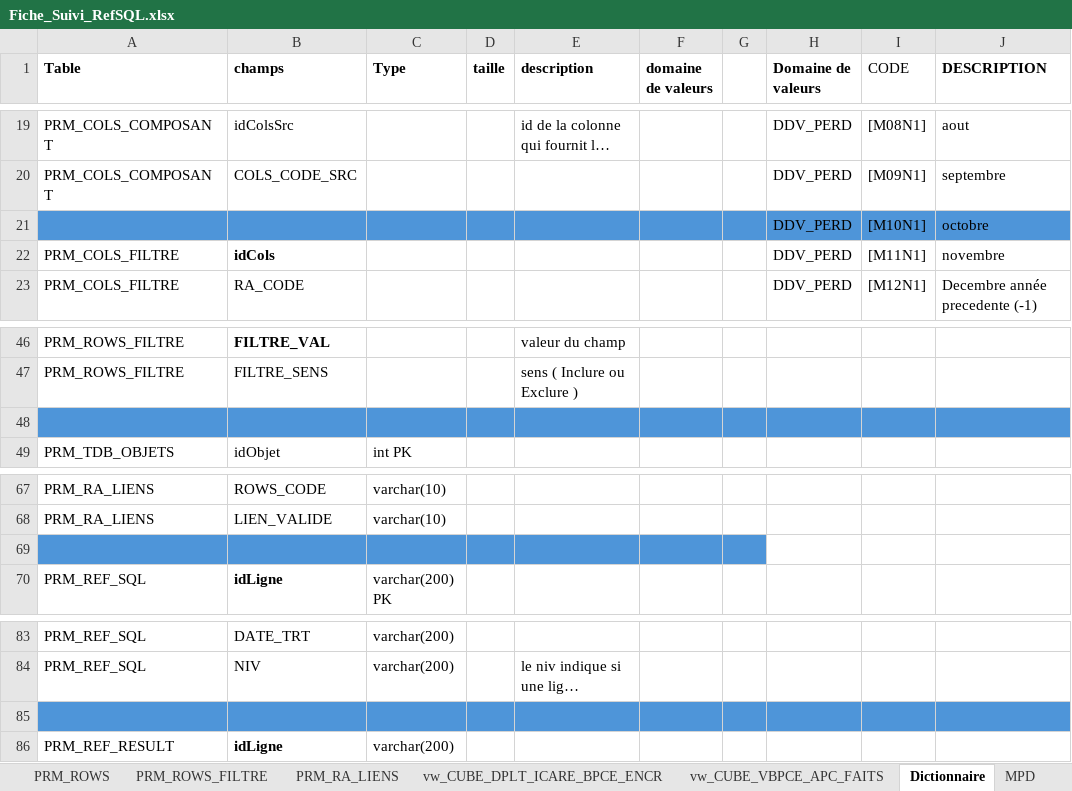
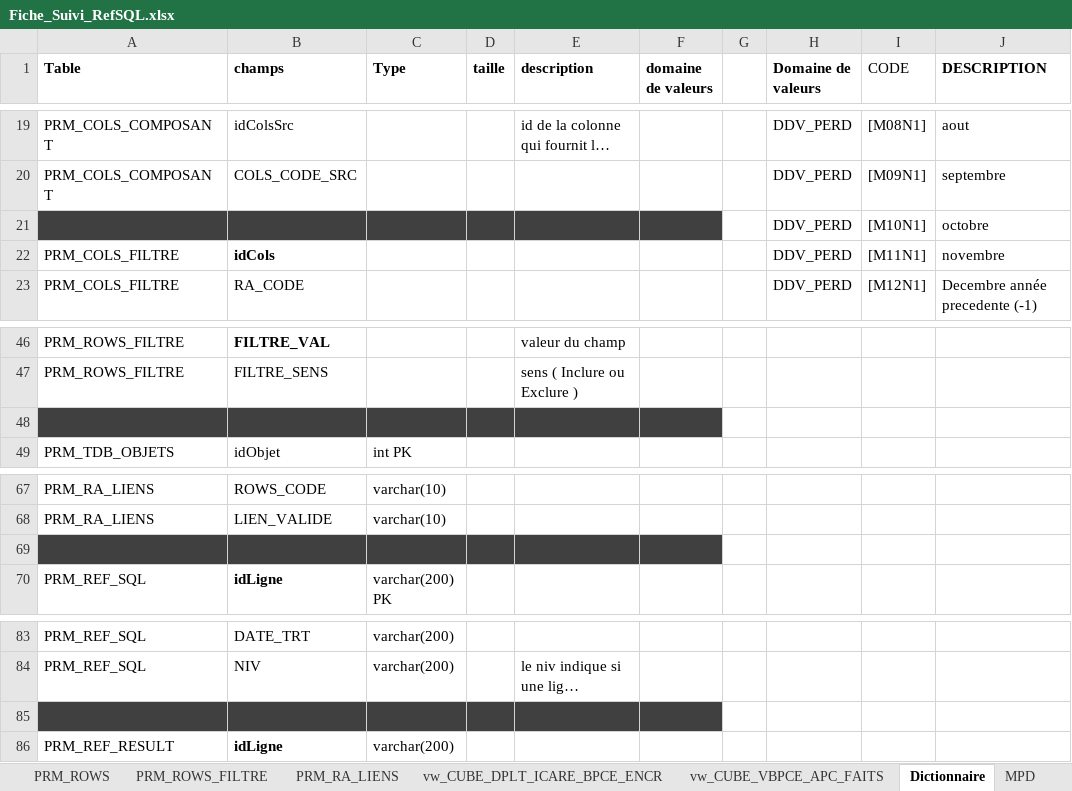
Before and after one commit to ilyasstop500/Mission, an Excel workbook: 00_gestion/Fiche_Suivi_RefSQL.xlsx, sheet Dictionnaire, drawn as a sheet; only a part is shown, gaps mark what is left out; long unchanged cells end in …; values as stored, in another font and other column widths than the file's, no borders; the diff covers the shown part only; the diff names each change by its address in the sheet, - before the commit and + after, or states it on an @@ line.

```diff
--- a/00_gestion/Fiche_Suivi_RefSQL.xlsx (sheet Dictionnaire)
+++ b/00_gestion/Fiche_Suivi_RefSQL.xlsx (sheet Dictionnaire)
-A21:F21 fill: #4E95D9
+A21:F21 fill: #404040
-G21:J21 fill: #4E95D9
+G21:J21 fill: none
-A48:F48 fill: #4E95D9
+A48:F48 fill: #404040
-G48:J48 fill: #4E95D9
+G48:J48 fill: none
-A69:F69 fill: #4E95D9
+A69:F69 fill: #404040
-G69 fill: #4E95D9
+G69 fill: none
-A85:F85 fill: #4E95D9
+A85:F85 fill: #404040
-G85:J85 fill: #4E95D9
+G85:J85 fill: none
```
Also changed, not shown: cell formats elsewhere in this sheet, sheet ToDO, sheet TEST_MOTEUR.
